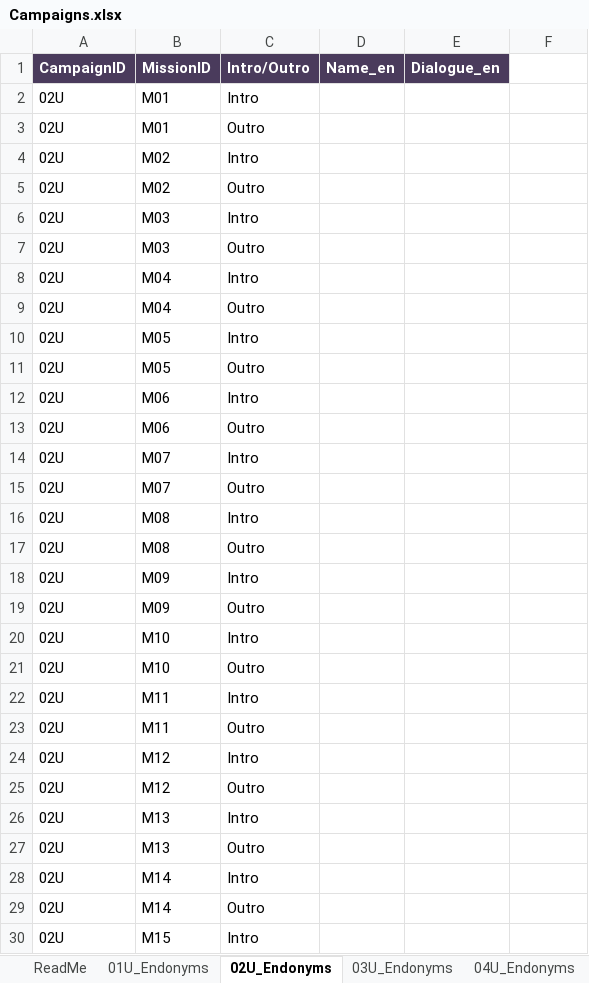
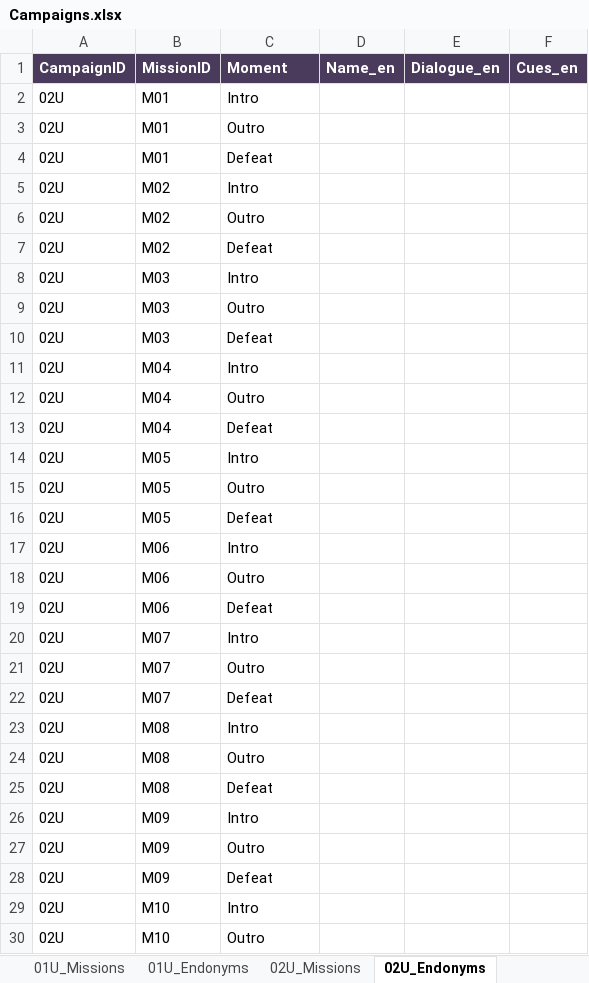
Before and after one commit to cpurser17/sunder, an Excel workbook: Assets/Data/Campaigns.xlsx, sheet 02U_Endonyms, drawn as a sheet; only a part is shown; the shorter side is filled out with more unchanged rows; values as stored, in another font and other column widths than the file's, no borders; the diff covers the shown part only; the diff names each change by its address in the sheet, - before the commit and + after, or states it on an @@ line.

```diff
--- a/Assets/Data/Campaigns.xlsx (sheet 02U_Endonyms)
+++ b/Assets/Data/Campaigns.xlsx (sheet 02U_Endonyms)
+sheet tab: 01U_Missions
+sheet tab: 02U_Missions
-C1: Intro/Outro
+C1: Moment
-F1: (empty)
+F1: Cues_en
-F1 fill: none
+F1 fill: #4A3B5C
+row 4: 02U | M01 | Defeat
+row 7: 02U | M02 | Defeat
+row 10: 02U | M03 | Defeat
+row 13: 02U | M04 | Defeat
+row 16: 02U | M05 | Defeat
+row 19: 02U | M06 | Defeat
+row 22: 02U | M07 | Defeat
+row 25: 02U | M08 | Defeat
+row 28: 02U | M09 | Defeat
```
Also changed, not shown: 17 added rows elsewhere in this sheet, sheet 01U_Endonyms, sheet 03U_Endonyms, sheet 04U_Endonyms, sheet ReadMe, other sheet tabs, 1 other file.
